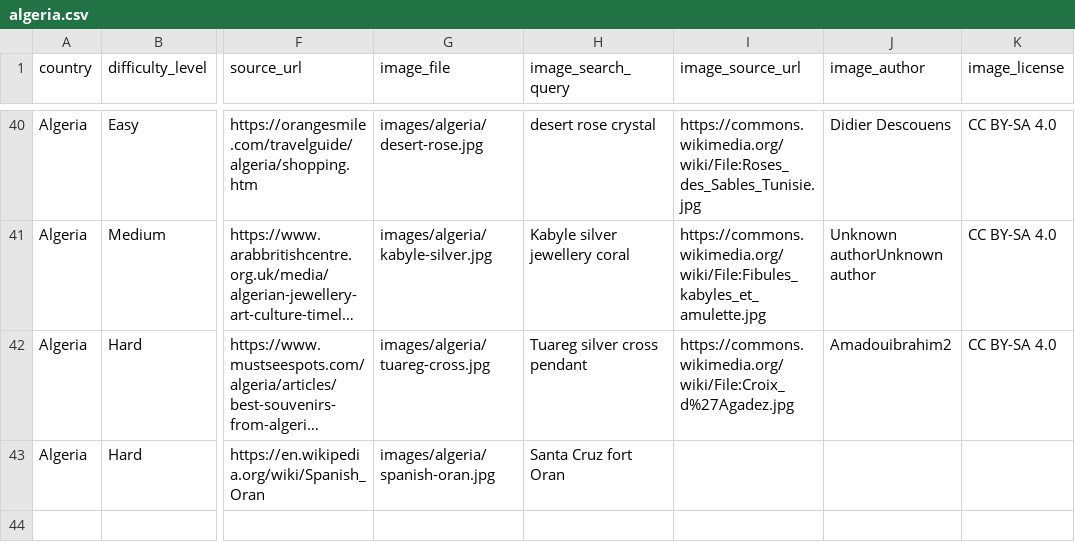
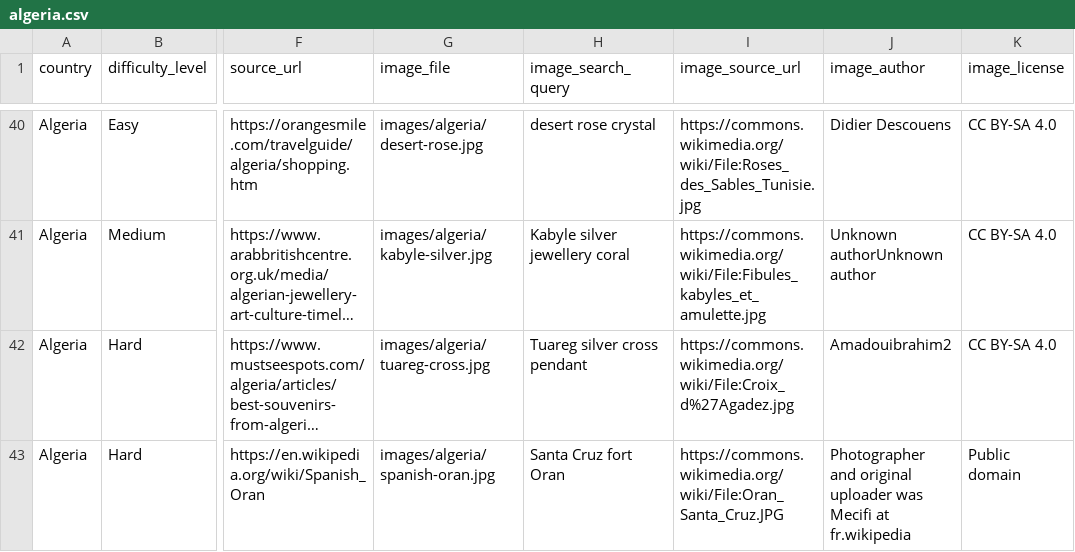
Before and after one commit to Nehaachopra/world-through-trivia, a CSV file: trivia/algeria.csv, drawn as a sheet; only a part is shown, gaps mark what is left out; long unchanged cells end in …; the diff names each change by its address in the sheet, - before the commit and + after, or states it on an @@ line.

```diff
--- a/trivia/algeria.csv
+++ b/trivia/algeria.csv
-I43 (image_source_url): (empty)
+I43 (image_source_url): https://commons.wikimedia.org/wiki/File:Oran_Santa_Cruz.JPG
-J43 (image_author): (empty)
+J43 (image_author): Photographer and original uploader was Mecifi at fr.wikipedia
-K43 (image_license): (empty)
+K43 (image_license): Public domain
```
Also changed, not shown: trivia/andorra.csv, 22 other files.
